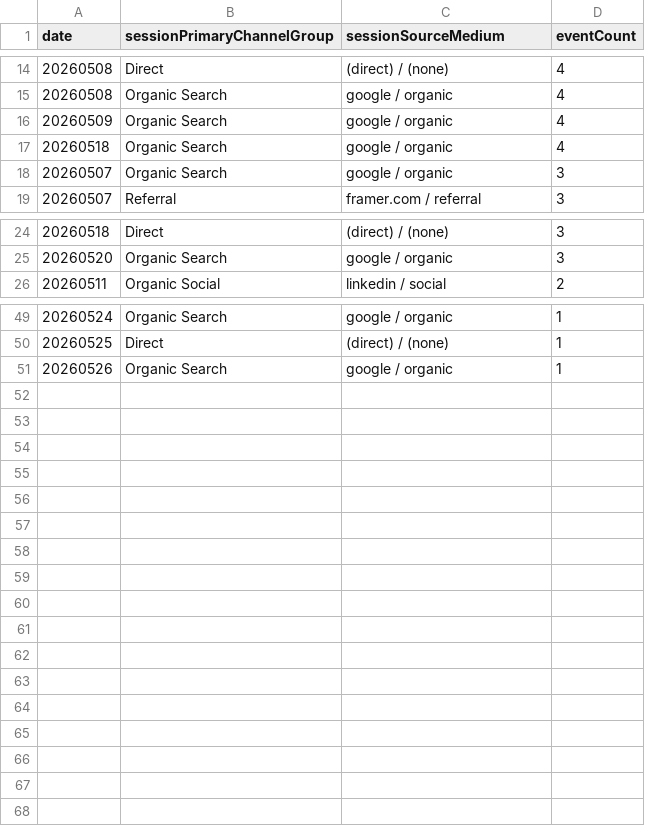
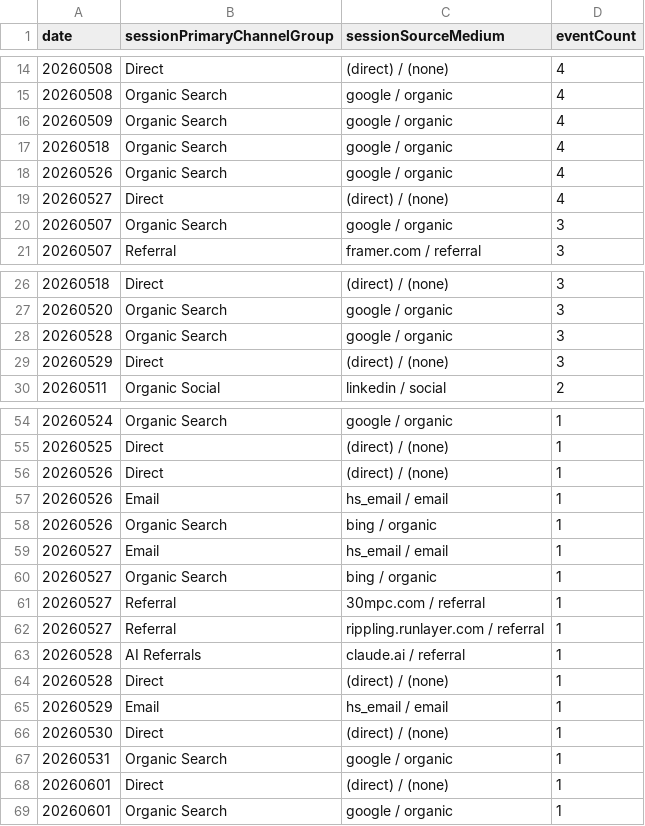
Before and after one commit to UncleAchoo/growth-dashboard, a CSV file: data/GA4 Dashboard Feed - GA4 - File 2 (1).csv (was data/GA4 Dashboard Feed - GA4 - File 2.csv), drawn as a sheet; only a part is shown, gaps mark what is left out; the diff covers the shown part only.

Commit message:
data refresh 06/01

```diff
--- a/data/GA4 Dashboard Feed - GA4 - File 2.csv
+++ b/data/GA4 Dashboard Feed - GA4 - File 2 (1).csv
@@ -17,2 +17,4 @@ date,sessionPrimaryChannelGroup,sessionSourceMedium,eventCount
 20260518,Organic Search,google / organic,4
+20260526,Organic Search,google / organic,4
+20260527,Direct,(direct) / (none),4
 20260507,Organic Search,google / organic,3
@@ -25,2 +27,4 @@ date,sessionPrimaryChannelGroup,sessionSourceMedium,eventCount
 20260520,Organic Search,google / organic,3
+20260528,Organic Search,google / organic,3
+20260529,Direct,(direct) / (none),3
 20260511,Organic Social,linkedin / social,2
@@ -50,2 +55,15 @@ date,sessionPrimaryChannelGroup,sessionSourceMedium,eventCount
 20260525,Direct,(direct) / (none),1
-20260526,Organic Search,google / organic,1
+20260526,Direct,(direct) / (none),1
+20260526,Email,hs_email / email,1
+20260526,Organic Search,bing / organic,1
+20260527,Email,hs_email / email,1
+20260527,Organic Search,bing / organic,1
+20260527,Referral,30mpc.com / referral,1
+20260527,Referral,rippling.runlayer.com / referral,1
+20260528,AI Referrals,claude.ai / referral,1
+20260528,Direct,(direct) / (none),1
+20260529,Email,hs_email / email,1
+20260530,Direct,(direct) / (none),1
+20260531,Organic Search,google / organic,1
+20260601,Direct,(direct) / (none),1
+20260601,Organic Search,google / organic,1
```
Also changed, not shown: 1 added row elsewhere in this file, data/GA4 Dashboard Feed - GA4 - File 1 (1).csv, 4 other files.
